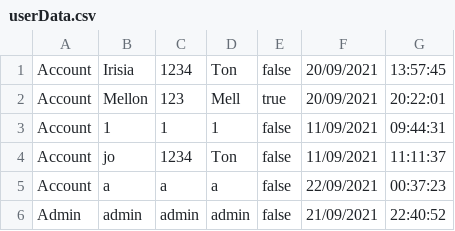
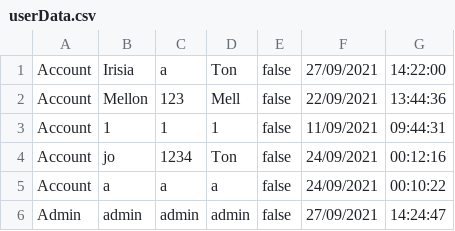
Before and after one commit to lrisia/BONK-Shop, a CSV file: data/userData.csv, drawn as a sheet.

```diff
--- a/data/userData.csv
+++ b/data/userData.csv
@@ -1,6 +1,6 @@
-Account,Irisia,1234,Ton,false,20/09/2021,13:57:45
-Account,Mellon,123,Mell,true,20/09/2021,20:22:01
+Account,Irisia,a,Ton,false,27/09/2021,14:22:00
+Account,Mellon,123,Mell,false,22/09/2021,13:44:36
 Account,1,1,1,false,11/09/2021,09:44:31
-Account,jo,1234,Ton,false,11/09/2021,11:11:37
-Account,a,a,a,false,22/09/2021,00:37:23
-Admin,admin,admin,admin,false,21/09/2021,22:40:52
+Account,jo,1234,Ton,false,24/09/2021,00:12:16
+Account,a,a,a,false,24/09/2021,00:10:22
+Admin,admin,admin,admin,false,27/09/2021,14:24:47
```
Also changed, not shown: 8 other files.
